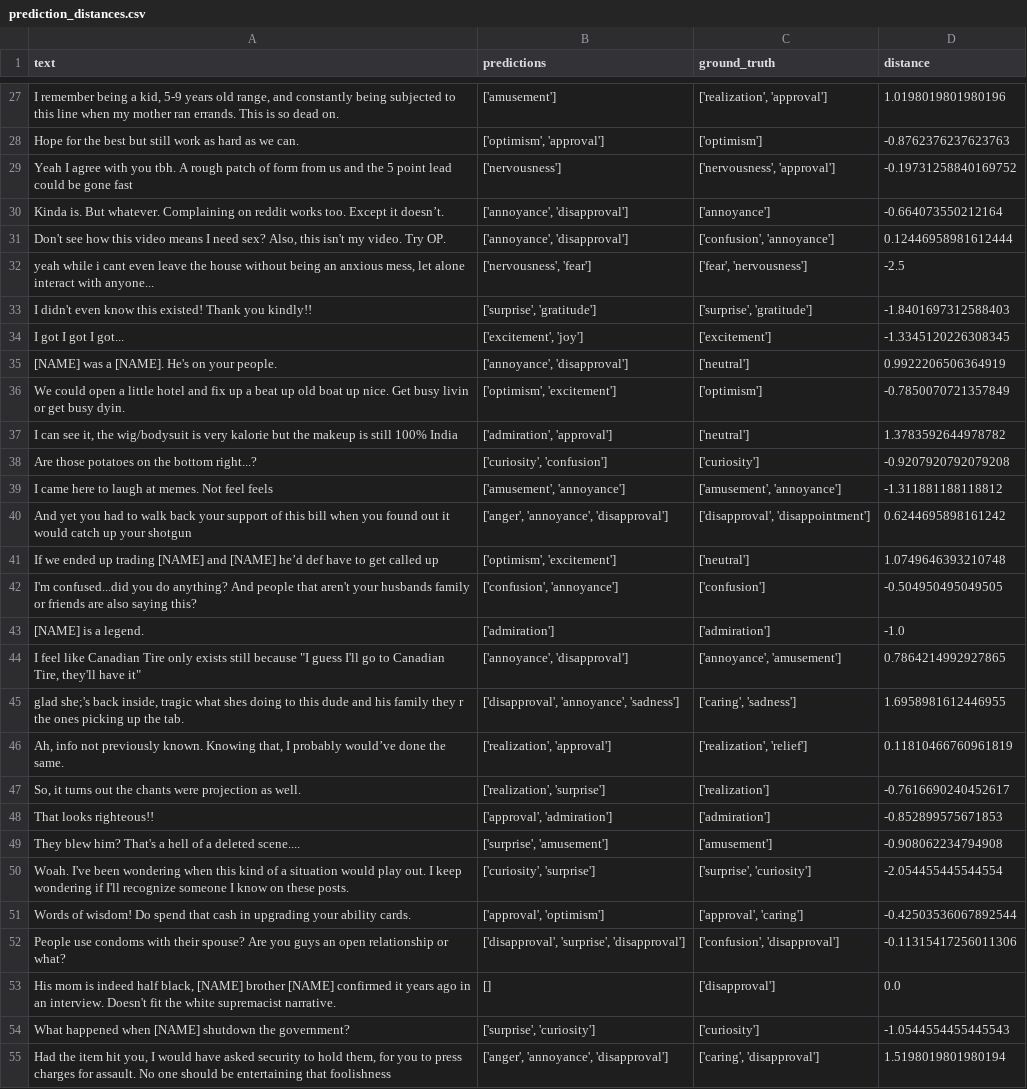
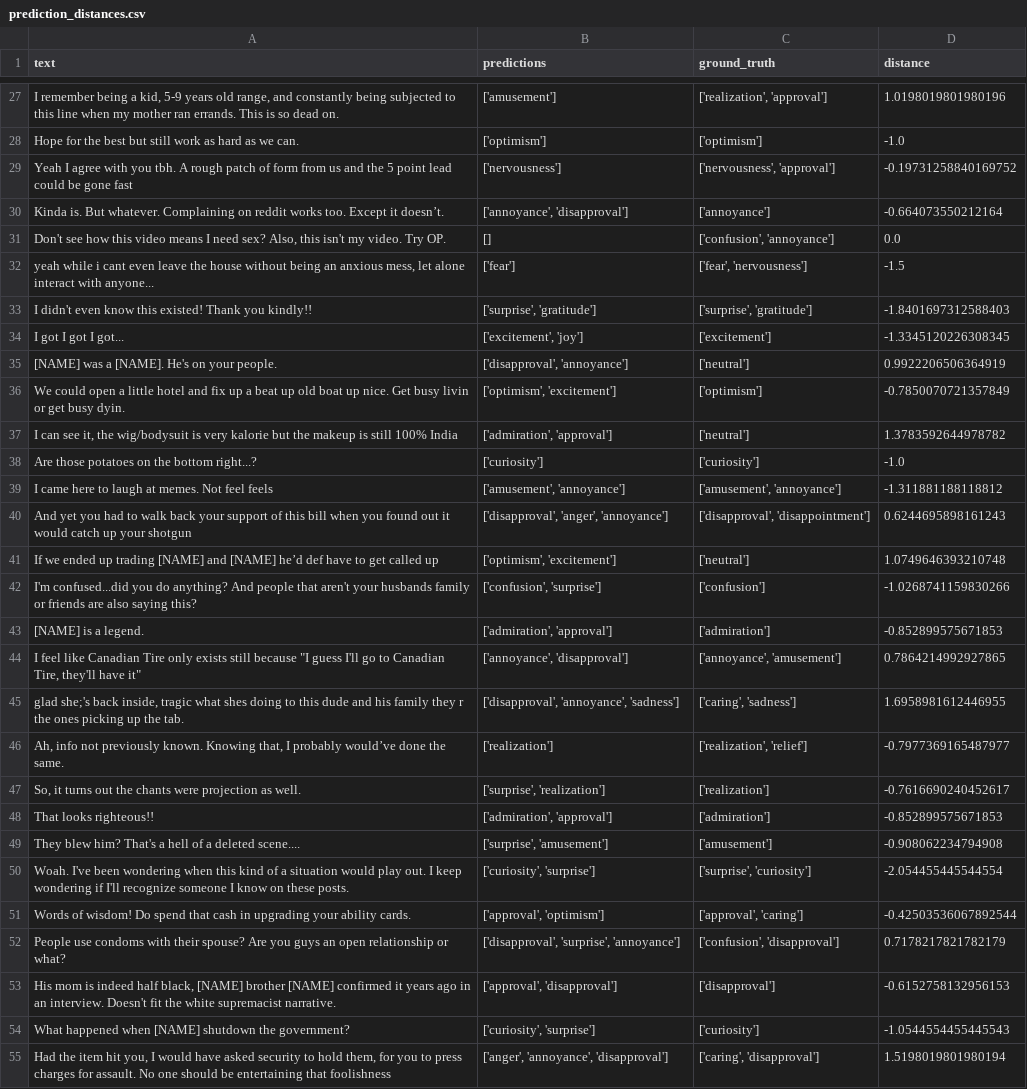
Before and after one commit to AminMohamed-3/LEGO, a CSV file: cleaning/prediction_distances.csv, drawn as a sheet; only a part is shown, gaps mark what is left out; the diff covers the shown part only; the diff names each change by its address in the sheet, - before the commit and + after, or states it on an @@ line.

```diff
--- a/cleaning/prediction_distances.csv
+++ b/cleaning/prediction_distances.csv
-B28 (predictions): ['optimism', 'approval']
+B28 (predictions): ['optimism']
-D28 (distance): -0.8762376237623763
+D28 (distance): -1.0
-B31 (predictions): ['annoyance', 'disapproval']
+B31 (predictions): []
-D31 (distance): 0.12446958981612444
+D31 (distance): 0.0
-B32 (predictions): ['nervousness', 'fear']
+B32 (predictions): ['fear']
-D32 (distance): -2.5
+D32 (distance): -1.5
-B35 (predictions): ['annoyance', 'disapproval']
+B35 (predictions): ['disapproval', 'annoyance']
-B38 (predictions): ['curiosity', 'confusion']
+B38 (predictions): ['curiosity']
-D38 (distance): -0.9207920792079208
+D38 (distance): -1.0
-B40 (predictions): ['anger', 'annoyance', 'disapproval']
+B40 (predictions): ['disapproval', 'anger', 'annoyance']
-D40 (distance): 0.6244695898161242
+D40 (distance): 0.6244695898161243
-B42 (predictions): ['confusion', 'annoyance']
+B42 (predictions): ['confusion', 'surprise']
-D42 (distance): -0.504950495049505
+D42 (distance): -1.0268741159830266
-B43 (predictions): ['admiration']
+B43 (predictions): ['admiration', 'approval']
-D43 (distance): -1.0
+D43 (distance): -0.852899575671853
-B46 (predictions): ['realization', 'approval']
+B46 (predictions): ['realization']
-D46 (distance): 0.11810466760961819
+D46 (distance): -0.7977369165487977
-B47 (predictions): ['realization', 'surprise']
+B47 (predictions): ['surprise', 'realization']
-B48 (predictions): ['approval', 'admiration']
+B48 (predictions): ['admiration', 'approval']
-B52 (predictions): ['disapproval', 'surprise', 'disapproval']
+B52 (predictions): ['disapproval', 'surprise', 'annoyance']
-D52 (distance): -0.11315417256011306
+D52 (distance): 0.7178217821782179
-B53 (predictions): []
+B53 (predictions): ['approval', 'disapproval']
-D53 (distance): 0.0
+D53 (distance): -0.6152758132956153
-B54 (predictions): ['surprise', 'curiosity']
+B54 (predictions): ['curiosity', 'surprise']
```
Also changed, not shown: 161 edited cells elsewhere in this file, cleaning/new_prompt_preds.csv, 2 other files.
